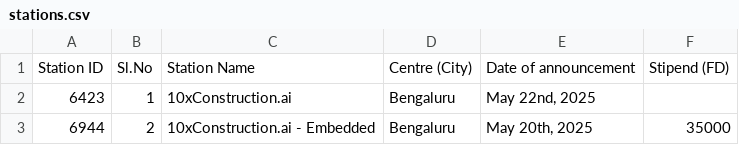
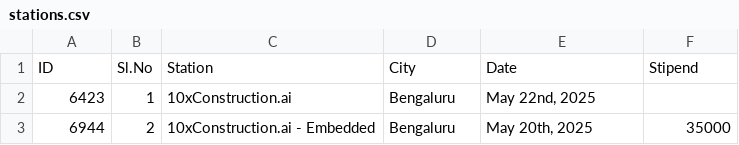
Before and after one commit to avikshit-30/backend, a CSV file: stations.csv, drawn as a sheet; only a part is shown; removed rows and columns are numbered as before the commit, all else as after; the diff names each change by its address in the sheet, - before the commit and + after, or states it on an @@ line.

```diff
--- a/stations.csv
+++ b/stations.csv
-row 1: Station ID | Sl.No | Station Name | Centre (City) | Date of announcement | Stipend (FD)
+row 1: ID | Sl.No | Station | City | Date | Stipend
```
Also changed, not shown: details.csv.
